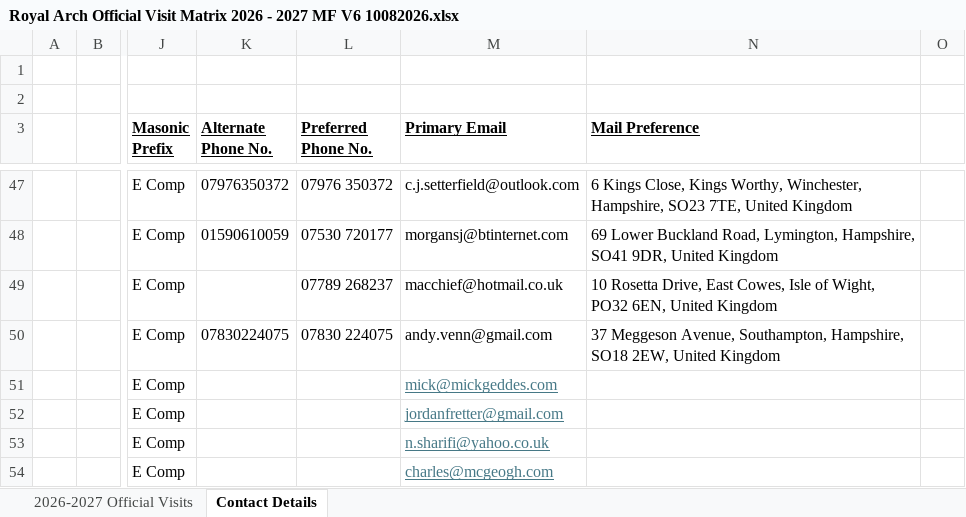
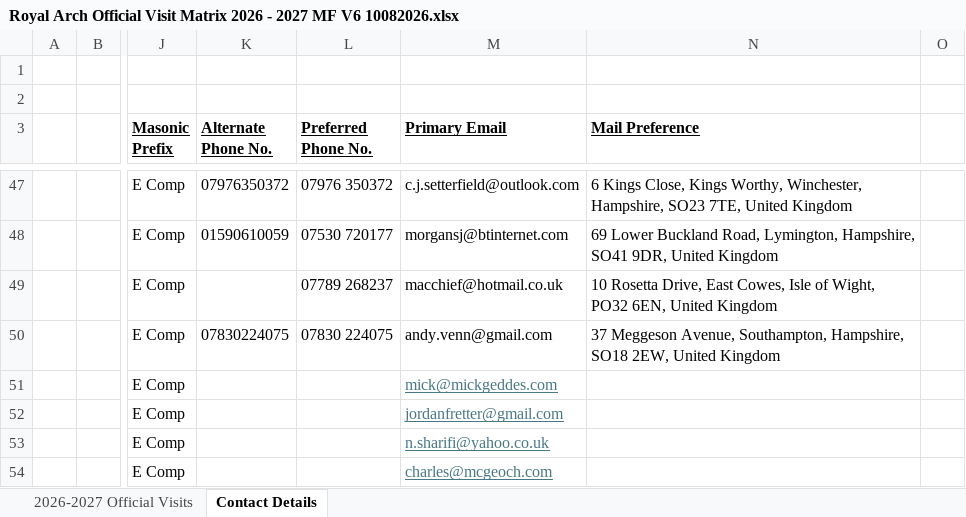
Before and after one commit to kpturner/square_ov, an Excel workbook: samples/ra/26-27/Royal Arch Official Visit Matrix 2026 - 2027 MF V6 10082026.xlsx, sheet Contact Details, drawn as a sheet; only a part is shown, gaps mark what is left out; values as stored, in another font and other column widths than the file's, no borders; the diff names each change by its address in the sheet, - before the commit and + after, or states it on an @@ line.

Commit message:
chore: typo

```diff
--- a/samples/ra/26-27/Royal Arch Official Visit Matrix 2026 - 2027 MF V6 10082026.xlsx (sheet Contact Details)
+++ b/samples/ra/26-27/Royal Arch Official Visit Matrix 2026 - 2027 MF V6 10082026.xlsx (sheet Contact Details)
-M54 (Primary Email): charles@mcgeogh.com
+M54 (Primary Email): charles@mcgeoch.com
```
